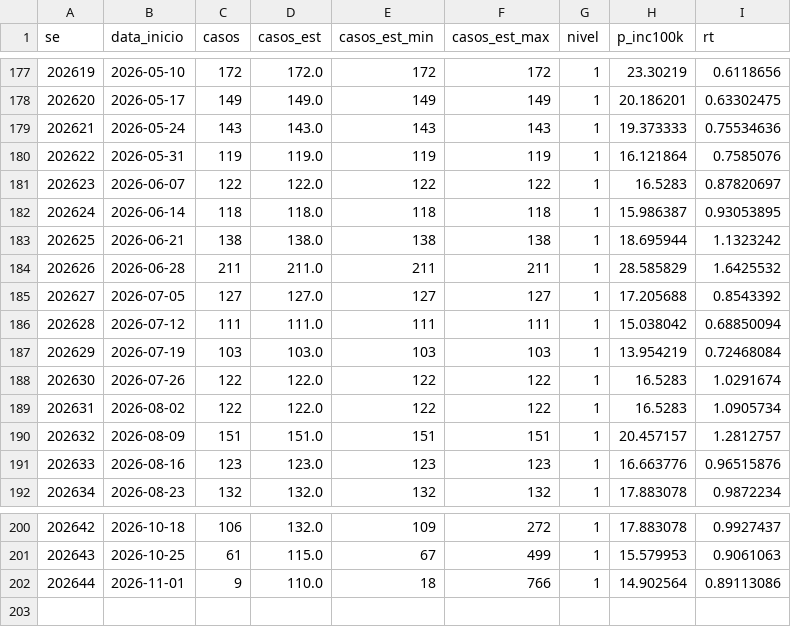
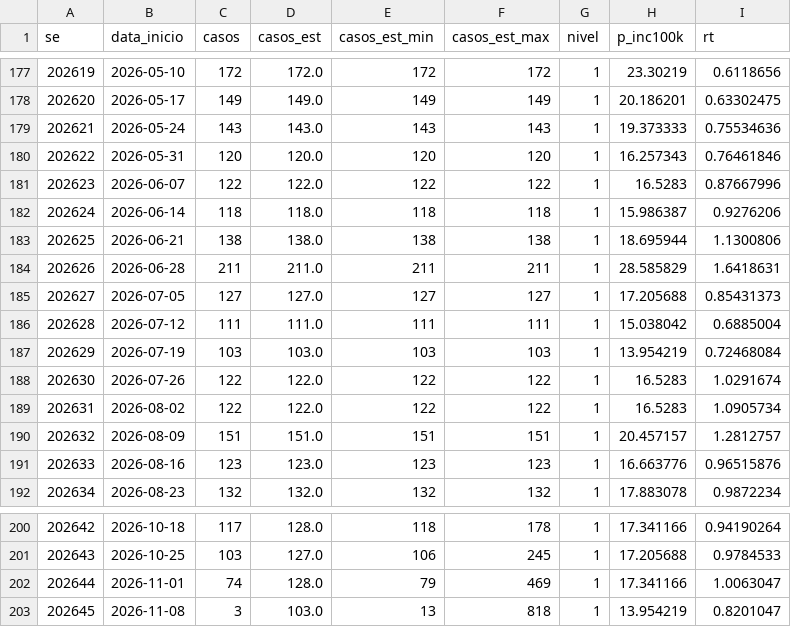
Before and after one commit to civisbr/sorocaba-em-dados, a CSV file: data/raw/infodengue/dengue.csv, drawn as a sheet; only a part is shown, gaps mark what is left out; the diff covers the shown part only.

```diff
--- a/data/raw/infodengue/dengue.csv
+++ b/data/raw/infodengue/dengue.csv
@@ -179,9 +179,9 @@ se;data_inicio;casos;casos_est;casos_est_min;casos_est_max;nivel;p_inc100k;rt
 202621;2026-05-24;143;143.0;143;143;1;19.373333;0.75534636
-202622;2026-05-31;119;119.0;119;119;1;16.121864;0.7585076
-202623;2026-06-07;122;122.0;122;122;1;16.5283;0.87820697
-202624;2026-06-14;118;118.0;118;118;1;15.986387;0.93053895
-202625;2026-06-21;138;138.0;138;138;1;18.695944;1.1323242
-202626;2026-06-28;211;211.0;211;211;1;28.585829;1.6425532
-202627;2026-07-05;127;127.0;127;127;1;17.205688;0.8543392
-202628;2026-07-12;111;111.0;111;111;1;15.038042;0.68850094
+202622;2026-05-31;120;120.0;120;120;1;16.257343;0.76461846
+202623;2026-06-07;122;122.0;122;122;1;16.5283;0.87667996
+202624;2026-06-14;118;118.0;118;118;1;15.986387;0.9276206
+202625;2026-06-21;138;138.0;138;138;1;18.695944;1.1300806
+202626;2026-06-28;211;211.0;211;211;1;28.585829;1.6418631
+202627;2026-07-05;127;127.0;127;127;1;17.205688;0.85431373
+202628;2026-07-12;111;111.0;111;111;1;15.038042;0.6885004
 202629;2026-07-19;103;103.0;103;103;1;13.954219;0.72468084
@@ -200,3 +200,4 @@ se;data_inicio;casos;casos_est;casos_est_min;casos_est_max;nivel;p_inc100k;rt
-202642;2026-10-18;106;132.0;109;272;1;17.883078;0.9927437
-202643;2026-10-25;61;115.0;67;499;1;15.579953;0.9061063
-202644;2026-11-01;9;110.0;18;766;1;14.902564;0.89113086
+202642;2026-10-18;117;128.0;118;178;1;17.341166;0.94190264
+202643;2026-10-25;103;127.0;106;245;1;17.205688;0.9784533
+202644;2026-11-01;74;128.0;79;469;1;17.341166;1.0063047
+202645;2026-11-08;3;103.0;13;818;1;13.954219;0.8201047
```
Also changed, not shown: 30 edited cells elsewhere in this file, data/raw/infodengue/chikungunya.csv, 2 other files.
